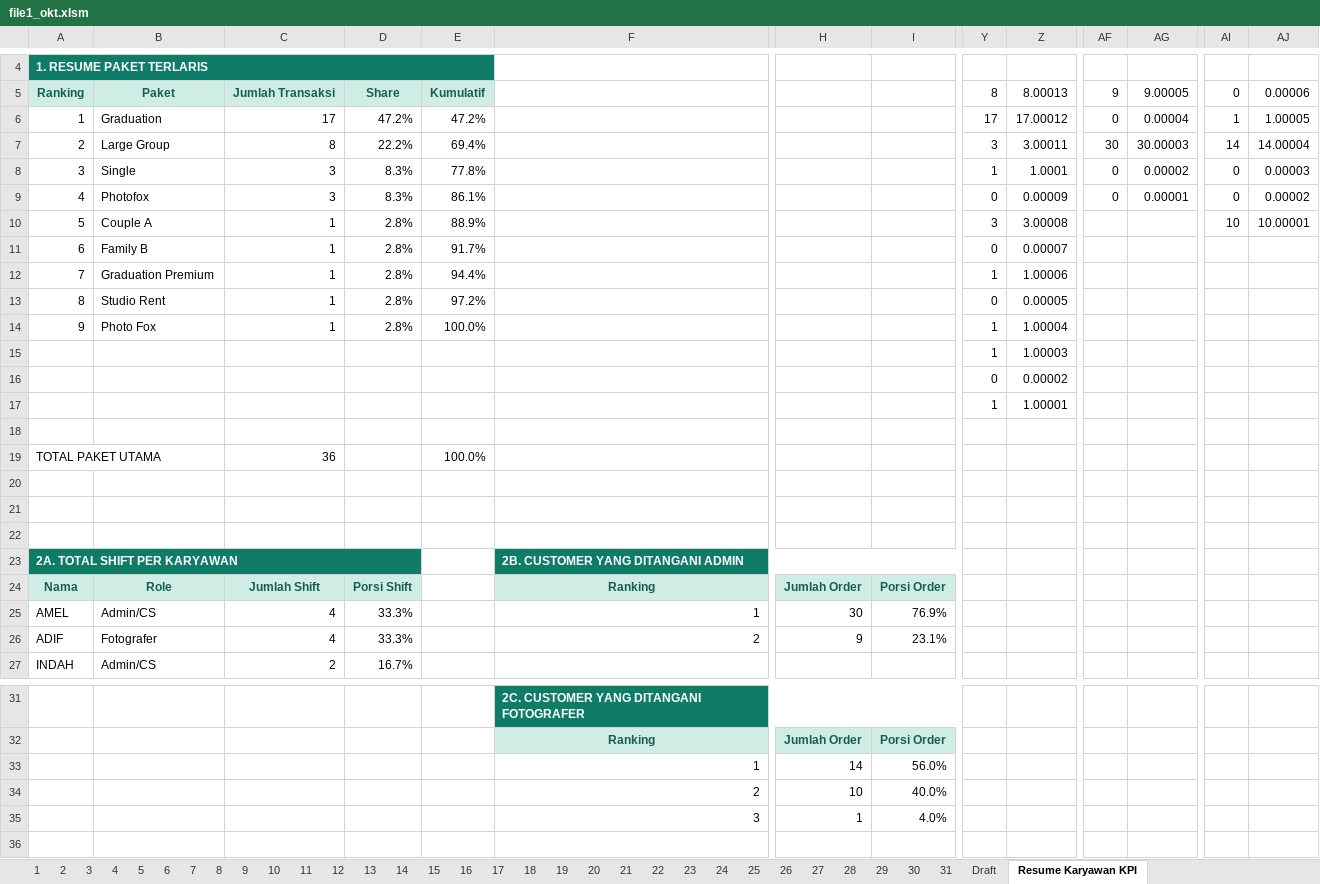
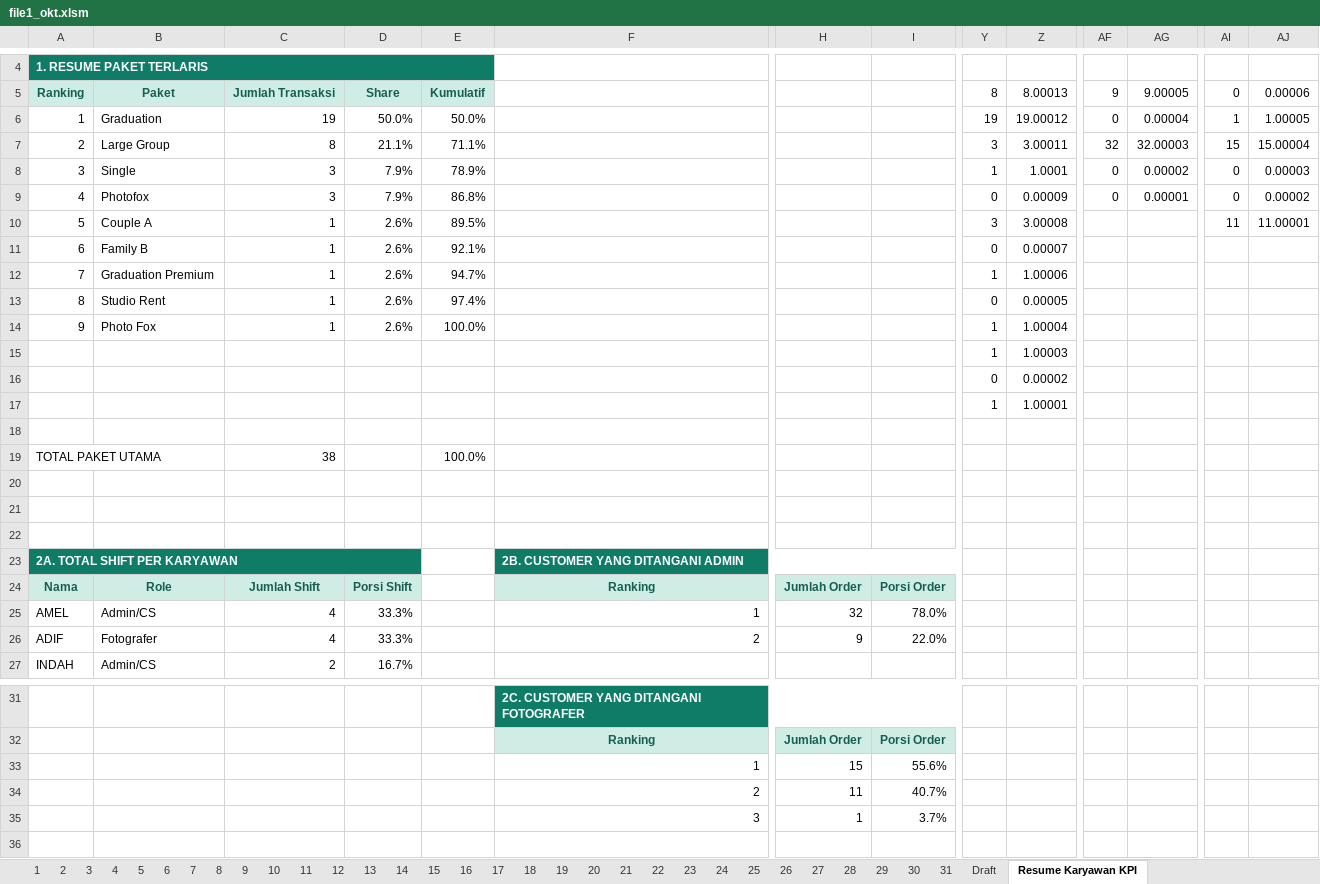
Before and after one commit to whynunuu/FoxeStudio, an Excel workbook: file1_okt.xlsm, sheet Resume Karyawan KPI, drawn as a sheet; only a part is shown, gaps mark what is left out; values as stored, in another font and other column widths than the file's, no borders; charts and pictures and conditional formats not drawn; the diff names each change by its address in the sheet, - before the commit and + after, or states it on an @@ line.

```diff
--- a/file1_okt.xlsm (sheet Resume Karyawan KPI)
+++ b/file1_okt.xlsm (sheet Resume Karyawan KPI)
-C6: 17
+C6: 19
-D6: 47.2%
+D6: 50.0%
-E6: 47.2%
+E6: 50.0%
-Y6: 17
+Y6: 19
-Z6: 17.00012
+Z6: 19.00012
-D7: 22.2%
+D7: 21.1%
-E7: 69.4%
+E7: 71.1%
-AF7: 30
+AF7: 32
-AG7: 30.00003
+AG7: 32.00003
-AI7: 14
+AI7: 15
-AJ7: 14.00004
+AJ7: 15.00004
-D8:D9: 8.3%
+D8:D9: 7.9%
-E8: 77.8%
+E8: 78.9%
-E9: 86.1%
+E9: 86.8%
-D10:D14: 2.8%
+D10:D14: 2.6%
-E10: 88.9%
+E10: 89.5%
-AI10: 10
+AI10: 11
-AJ10: 10.00001
+AJ10: 11.00001
-E11: 91.7%
+E11: 92.1%
-E12: 94.4%
+E12: 94.7%
-E13: 97.2%
+E13: 97.4%
-C19: 36
+C19: 38
-H25: 30
+H25: 32
-I25: 76.9%
+I25: 78.0%
-I26: 23.1%
+I26: 22.0%
-H33: 14
+H33: 15
-I33: 56.0%
+I33: 55.6%
-H34: 10
+H34: 11
-I34: 40.0%
+I34: 40.7%
-I35: 4.0%
+I35: 3.7%
```
Also changed, not shown: sheet 4, sheet 31, charts or pictures, file2.xlsx, file2_okt.xlsx, 15 other files.
